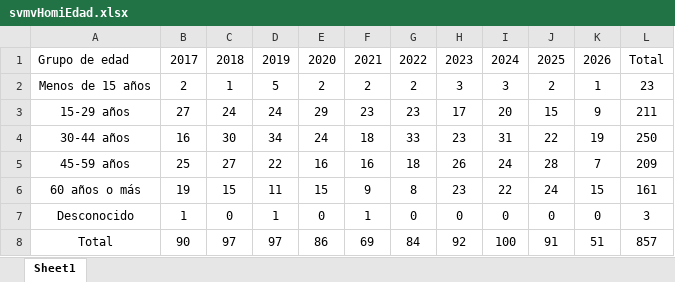
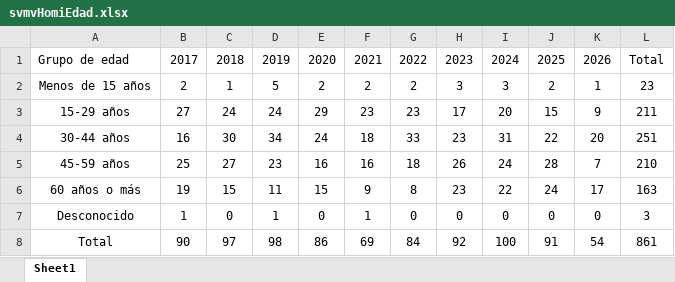
Before and after one commit to EstadisticasPR/ViolenciaGeneroPR, an Excel workbook: data/Sistema_de_Notificacion_de_Muertes_Violentas/svmvHomiEdad.xlsx, sheet Sheet1, drawn as a sheet; values as stored, in another font and other column widths than the file's, no borders; the diff names each change by its address in the sheet, - before the commit and + after, or states it on an @@ line.

Commit message:
modify map-handelrs.js to try to modify zoom in phones / added new data for SNMV

```diff
--- a/data/Sistema_de_Notificacion_de_Muertes_Violentas/svmvHomiEdad.xlsx (sheet Sheet1)
+++ b/data/Sistema_de_Notificacion_de_Muertes_Violentas/svmvHomiEdad.xlsx (sheet Sheet1)
-K4: 19
+K4: 20
-L4: 250
+L4: 251
-D5: 22
+D5: 23
-L5: 209
+L5: 210
-K6: 15
+K6: 17
-L6: 161
+L6: 163
-D8: 97
+D8: 98
-K8: 51
+K8: 54
-L8: 857
+L8: 861
```
Also changed, not shown: formulas that keep their value, data/Sistema_de_Notificacion_de_Muertes_Violentas/svmvIncidentes.xlsx, 5 other files.
